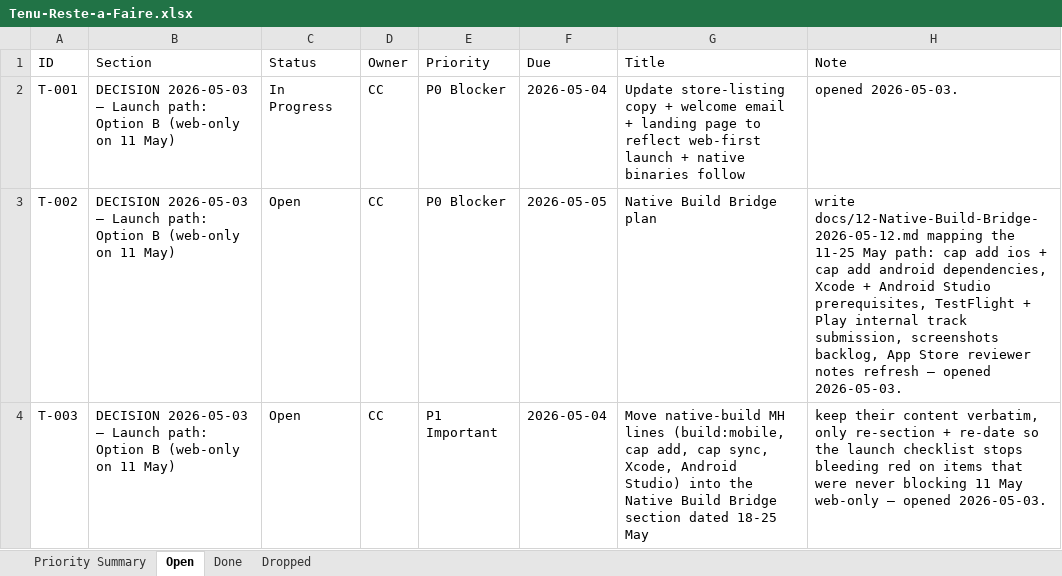
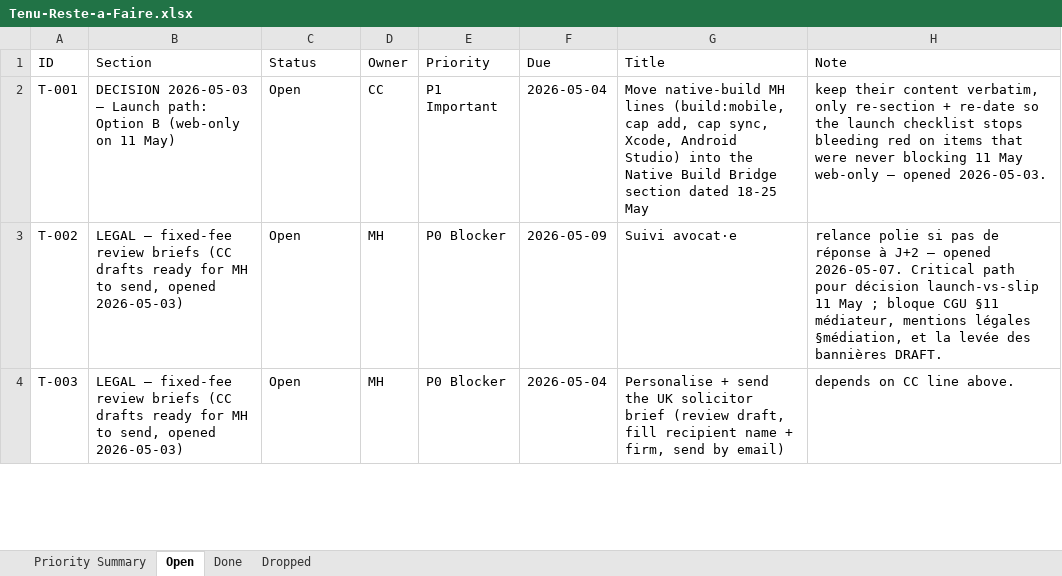
Before and after one commit to malikmubashir/tenu-world, an Excel workbook: Tenu-Reste-a-Faire.xlsx, sheet Open, drawn as a sheet; only a part is shown; values as stored, in another font and other column widths than the file's, no cell formats; the diff covers the shown part only; the diff names each change by its address in the sheet, - before the commit and + after, or states it on an @@ line.

```diff
--- a/Tenu-Reste-a-Faire.xlsx (sheet Open)
+++ b/Tenu-Reste-a-Faire.xlsx (sheet Open)
-C2 (Status): In Progress
+C2 (Status): Open
-E2 (Priority): P0 Blocker
+E2 (Priority): P1 Important
-G2 (Title): Update store-listing copy + welcome email + landing page to reflect web-first launch + native binaries follow
+G2 (Title): Move native-build MH lines (build:mobile, cap add, cap sync, Xcode, Android Studio) into the Native Build Bridge section dated 18-25 May
-H2 (Note): opened 2026-05-03.
+H2 (Note): keep their content verbatim, only re-section + re-date so the launch checklist stops bleeding red on items that were never blocking 11 May web-only — opened 2026-05-03.
-B3:B4 (Section): DECISION 2026-05-03 — Launch path: Option B (web-only on 11 May)
+B3:B4 (Section): LEGAL — fixed-fee review briefs (CC drafts ready for MH to send, opened 2026-05-03)
-D3:D4 (Owner): CC
+D3:D4 (Owner): MH
-F3 (Due): 2026-05-05
+F3 (Due): 2026-05-09
-G3 (Title): Native Build Bridge plan
+G3 (Title): Suivi avocat·e
-H3 (Note): write docs/12-Native-Build-Bridge-2026-05-12.md mapping the 11-25 May path: cap add ios + cap add android dependencies, Xcode + Android Studio prerequisites, TestFlight + Play internal track submission, screenshots backlog, App Store reviewer notes refresh — opened 2026-05-03.
+H3 (Note): relance polie si pas de réponse à J+2 — opened 2026-05-07. Critical path pour décision launch-vs-slip 11 May ; bloque CGU §11 médiateur, mentions légales §médiation, et la levée des bannières DRAFT.
-E4 (Priority): P1 Important
+E4 (Priority): P0 Blocker
-G4 (Title): Move native-build MH lines (build:mobile, cap add, cap sync, Xcode, Android Studio) into the Native Build Bridge section dated 18-25 May
+G4 (Title): Personalise + send the UK solicitor brief (review draft, fill recipient name + firm, send by email)
-H4 (Note): keep their content verbatim, only re-section + re-date so the launch checklist stops bleeding red on items that were never blocking 11 May web-only — opened 2026-05-03.
+H4 (Note): depends on CC line above.
```
Also changed, not shown: 8 removed rows and 164 edited cells elsewhere in this sheet, sheet Done, sheet Priority Summary, sheet Dropped, cell formats, 9 other files.
